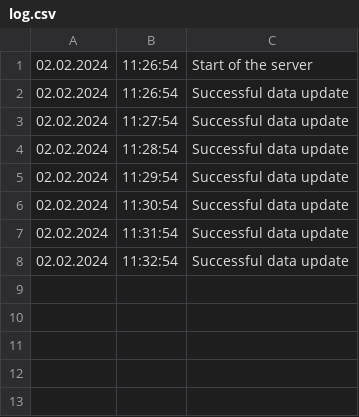
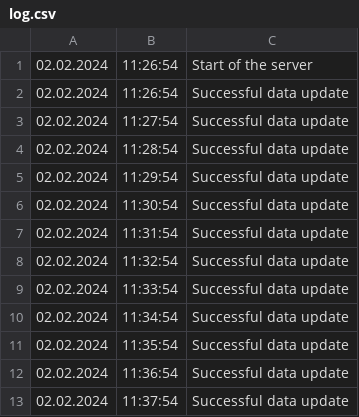
Before and after one commit to sergeiown/Alert_Server, a CSV file: log.csv, drawn as a sheet.

```diff
--- a/log.csv
+++ b/log.csv
@@ -8 +8,6 @@
 02.02.2024,11:32:54,Successful data update
+02.02.2024,11:33:54,Successful data update
+02.02.2024,11:34:54,Successful data update
+02.02.2024,11:35:54,Successful data update
+02.02.2024,11:36:54,Successful data update
+02.02.2024,11:37:54,Successful data update
```
Also changed, not shown: 1 other file.
